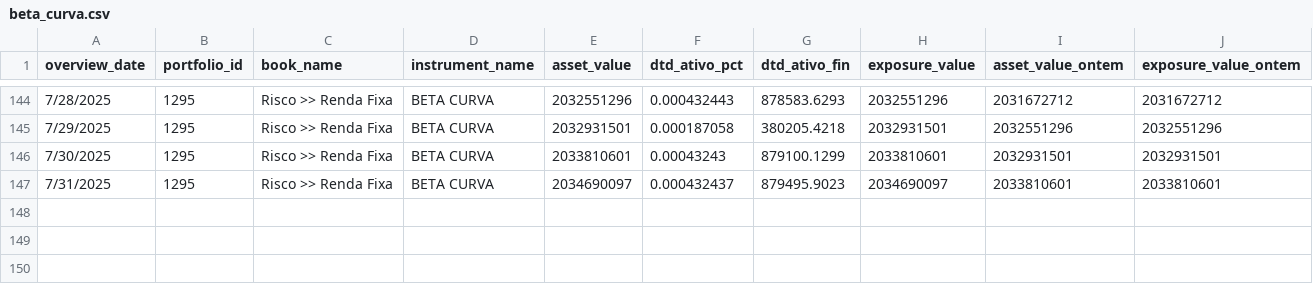
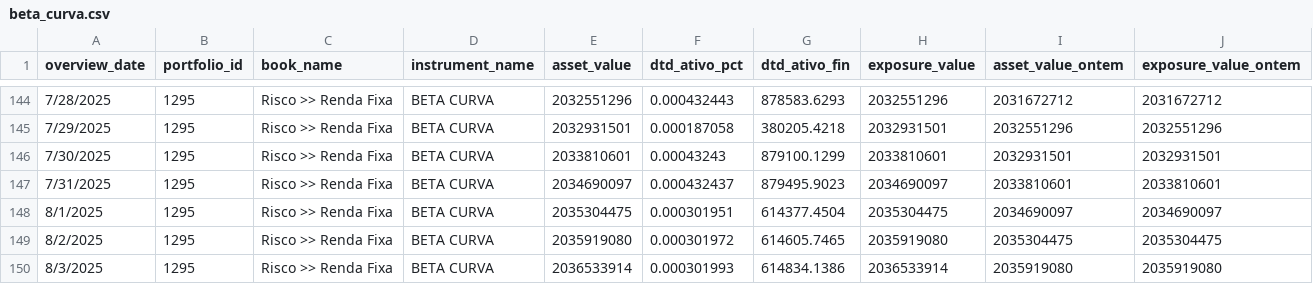
Before and after one commit to albertocoppola/monthly_report, a CSV file: beta_curva.csv, drawn as a sheet; only a part is shown, gaps mark what is left out.

```diff
--- a/beta_curva.csv
+++ b/beta_curva.csv
@@ -147 +147,4 @@ overview_date,portfolio_id,book_name,instrument_name,asset_value,dtd_ativo_pct,d
 7/31/2025,1295,Risco >> Renda Fixa,BETA CURVA,2034690097,0.000432437,879495.9023,2034690097,2033810601,2033810601
+8/1/2025,1295,Risco >> Renda Fixa,BETA CURVA,2035304475,0.000301951,614377.4504,2035304475,2034690097,2034690097
+8/2/2025,1295,Risco >> Renda Fixa,BETA CURVA,2035919080,0.000301972,614605.7465,2035919080,2035304475,2035304475
+8/3/2025,1295,Risco >> Renda Fixa,BETA CURVA,2036533914,0.000301993,614834.1386,2036533914,2035919080,2035919080
```
Also changed, not shown: benchmarks.csv, funds_name.csv, 6 other files.
